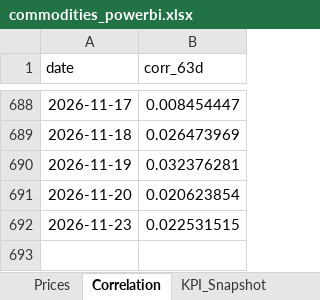
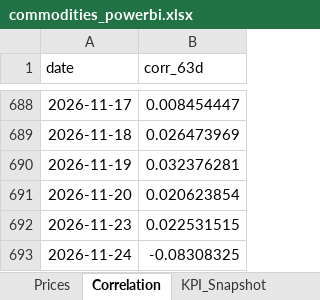
Before and after one commit to rodrigo-carfon/rodrigo-carfon.github.io, an Excel workbook: commodity-risk-dashboard/data/commodities_powerbi.xlsx, sheet Correlation, drawn as a sheet; only a part is shown, gaps mark what is left out; values as stored, in another font and other column widths than the file's, no borders; the diff names each change by its address in the sheet, - before the commit and + after, or states it on an @@ line.

```diff
--- a/commodity-risk-dashboard/data/commodities_powerbi.xlsx (sheet Correlation)
+++ b/commodity-risk-dashboard/data/commodities_powerbi.xlsx (sheet Correlation)
+row 693: 2026-11-24 | -0.08308325
```
Also changed, not shown: sheet Prices, sheet KPI_Snapshot, 6 other files.
